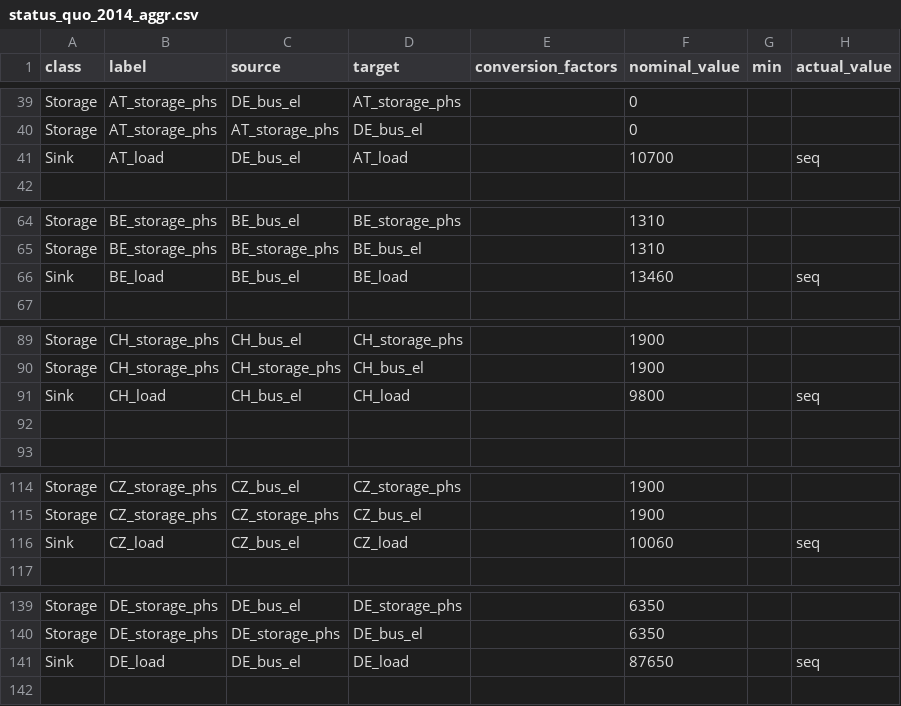
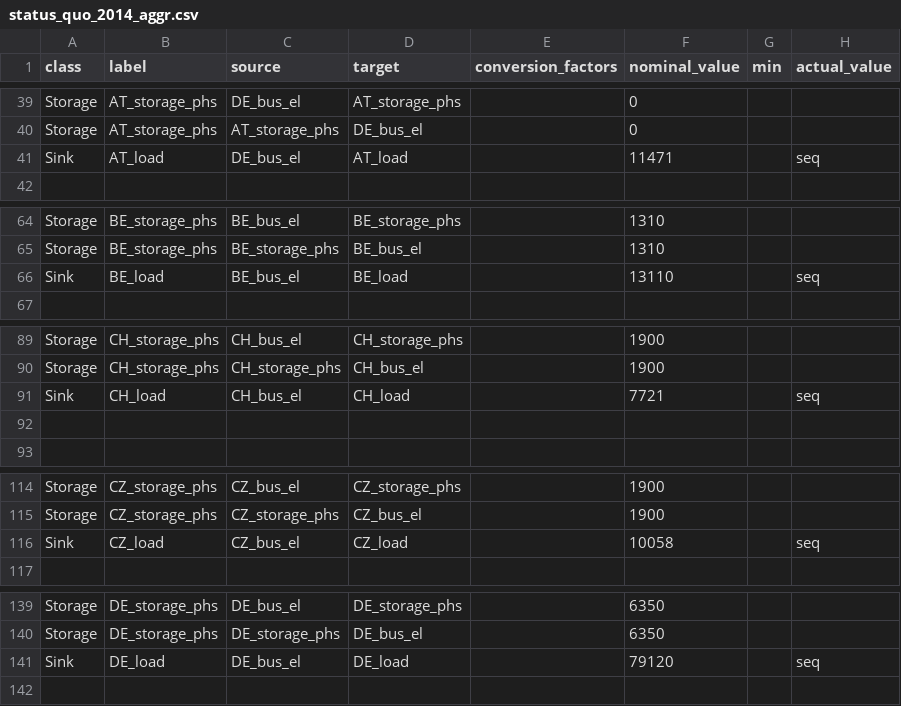
Before and after one commit to oemof/oemof-solph, a CSV file: examples/solph/nodes_from_csv/status_quo_2014_aggr.csv, drawn as a sheet; only a part is shown, gaps mark what is left out; the diff covers the shown part only; the diff names each change by its address in the sheet, - before the commit and + after, or states it on an @@ line.

Commit message:
Set real 2014 max load as installed load capacity

```diff
--- a/examples/solph/nodes_from_csv/status_quo_2014_aggr.csv
+++ b/examples/solph/nodes_from_csv/status_quo_2014_aggr.csv
-F41 (nominal_value): 10700
+F41 (nominal_value): 11471
-F66 (nominal_value): 13460
+F66 (nominal_value): 13110
-F91 (nominal_value): 9800
+F91 (nominal_value): 7721
-F116 (nominal_value): 10060
+F116 (nominal_value): 10058
-F141 (nominal_value): 87650
+F141 (nominal_value): 79120
```
Also changed, not shown: 7 edited cells elsewhere in this file.
